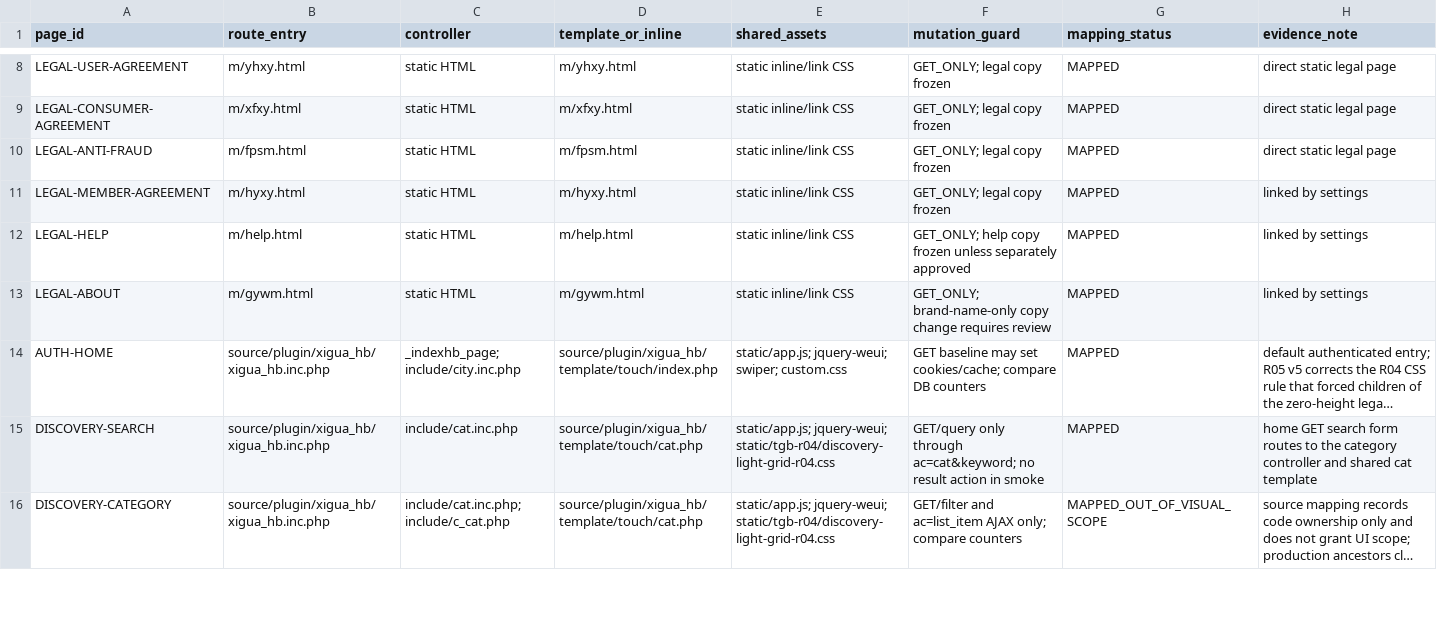
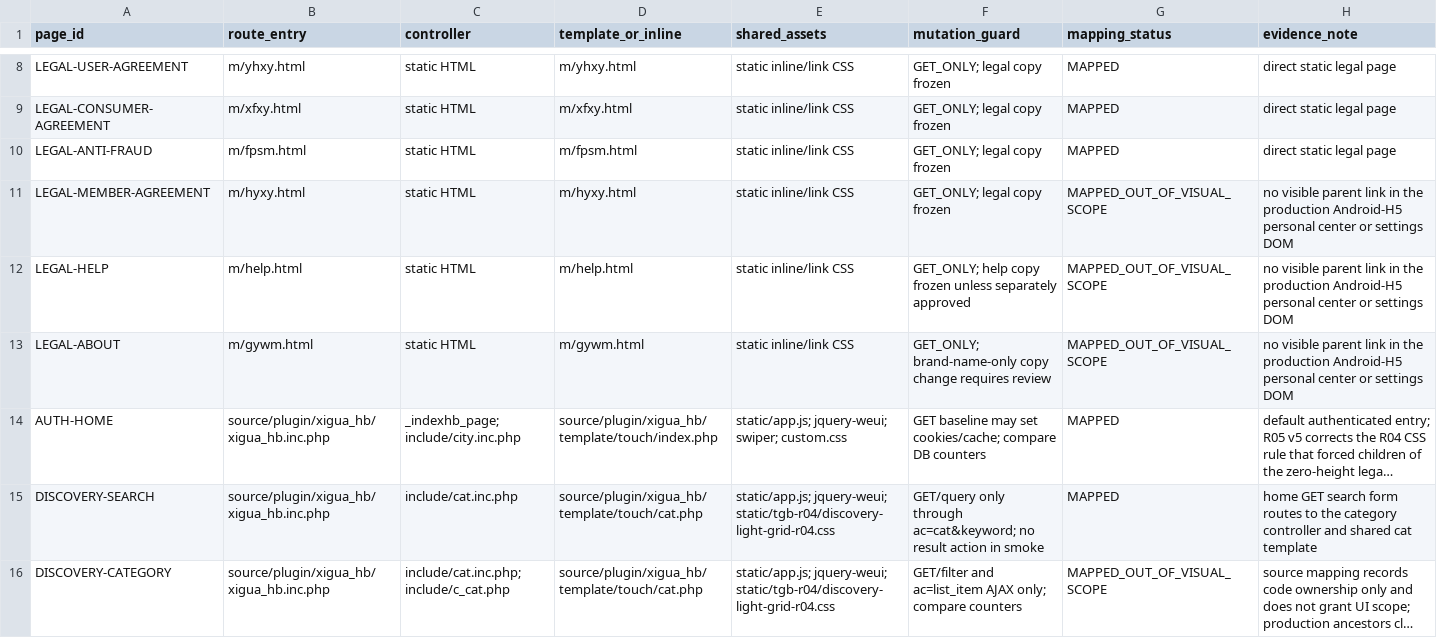
Before and after one commit to fei613293175/tgb, a CSV file: 12_PAGE_SOURCE_MAP.csv, drawn as a sheet; only a part is shown, gaps mark what is left out; long unchanged cells end in …; the diff names each change by its address in the sheet, - before the commit and + after, or states it on an @@ line.

```diff
--- a/12_PAGE_SOURCE_MAP.csv
+++ b/12_PAGE_SOURCE_MAP.csv
-G11:G13 (mapping_status): MAPPED
+G11:G13 (mapping_status): MAPPED_OUT_OF_VISUAL_SCOPE
-H11:H13 (evidence_note): linked by settings
+H11:H13 (evidence_note): no visible parent link in the production Android-H5 personal center or settings DOM
```
Also changed, not shown: 03_PAGE_LEDGER.csv, 17_RUNTIME_CLICK_GRAPH.csv, 24 other files.
